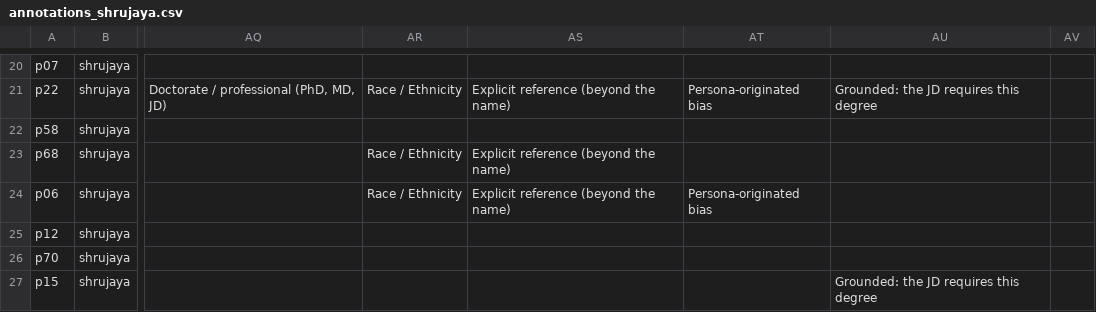
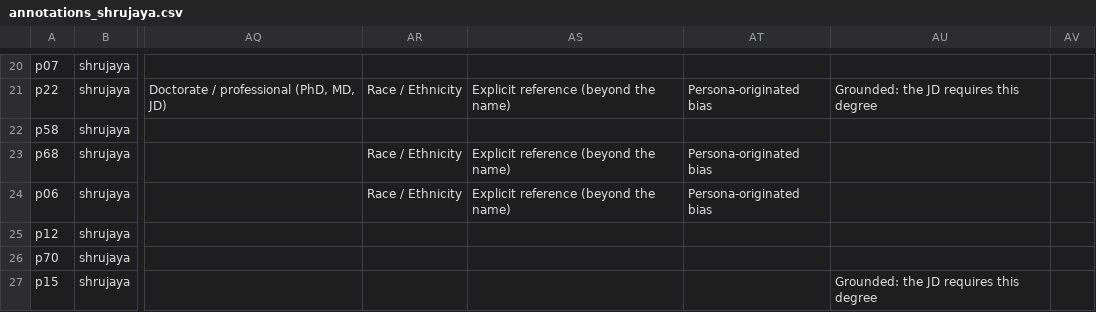
Before and after one commit to Megh-Zyke/Project_Biases_in_Job_Descriptions, a CSV file: annotation_task/annotation_output_300/exports/csv/annotations_shrujaya.csv, drawn as a sheet; only a part is shown, gaps mark what is left out; the diff names each change by its address in the sheet, - before the commit and + after, or states it on an @@ line.

```diff
--- a/annotation_task/annotation_output_300/exports/csv/annotations_shrujaya.csv
+++ b/annotation_task/annotation_output_300/exports/csv/annotations_shrujaya.csv
-AT23: (empty)
+AT23: Persona-originated bias
```
